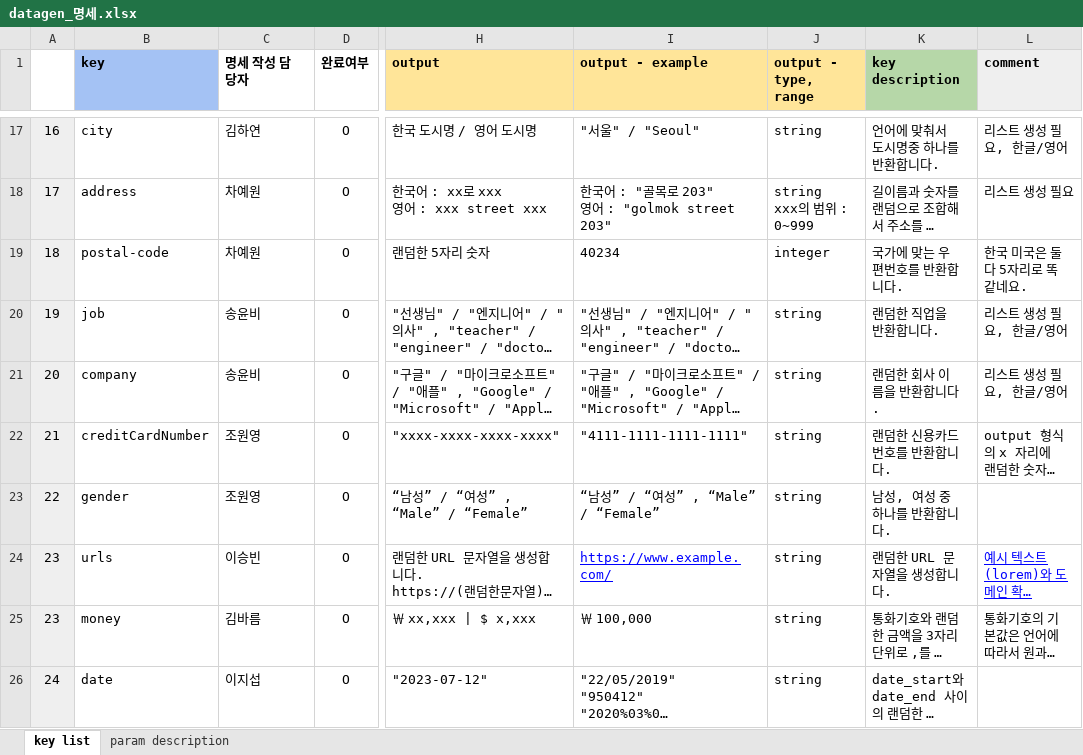
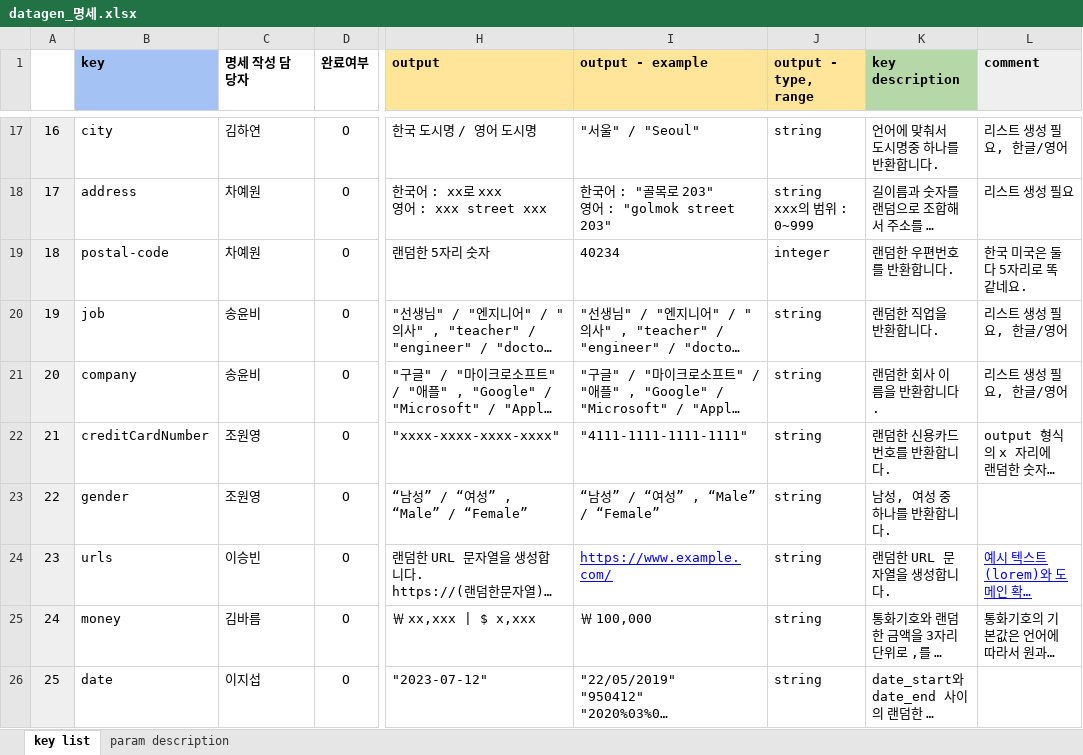
Before and after one commit to datagenko/datagen, an Excel workbook: asset/js/datagen_명세.xlsx, sheet key list, drawn as a sheet; only a part is shown, gaps mark what is left out; long unchanged cells end in …; values as stored, in another font and other column widths than the file's, no borders; charts and pictures not drawn; the diff names each change by its address in the sheet, - before the commit and + after, or states it on an @@ line.

Commit message:
Docs: 넘버링 오기 수정

```diff
--- a/asset/js/datagen_명세.xlsx (sheet key list)
+++ b/asset/js/datagen_명세.xlsx (sheet key list)
-K19 (key description): 국가에 맞는 우편번호를 반환합니다.
+K19 (key description): 랜덤한 우편번호를 반환합니다.
@@ column A renumbered between rows 25 and 29 @@
```
Also changed, not shown: charts or pictures.
